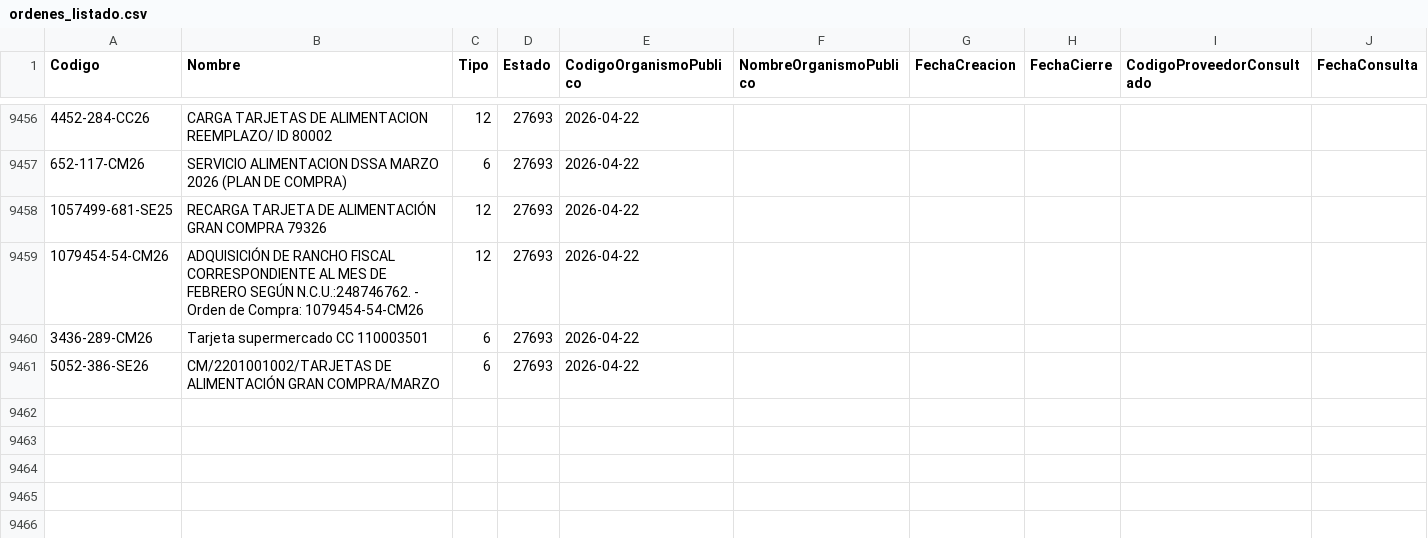
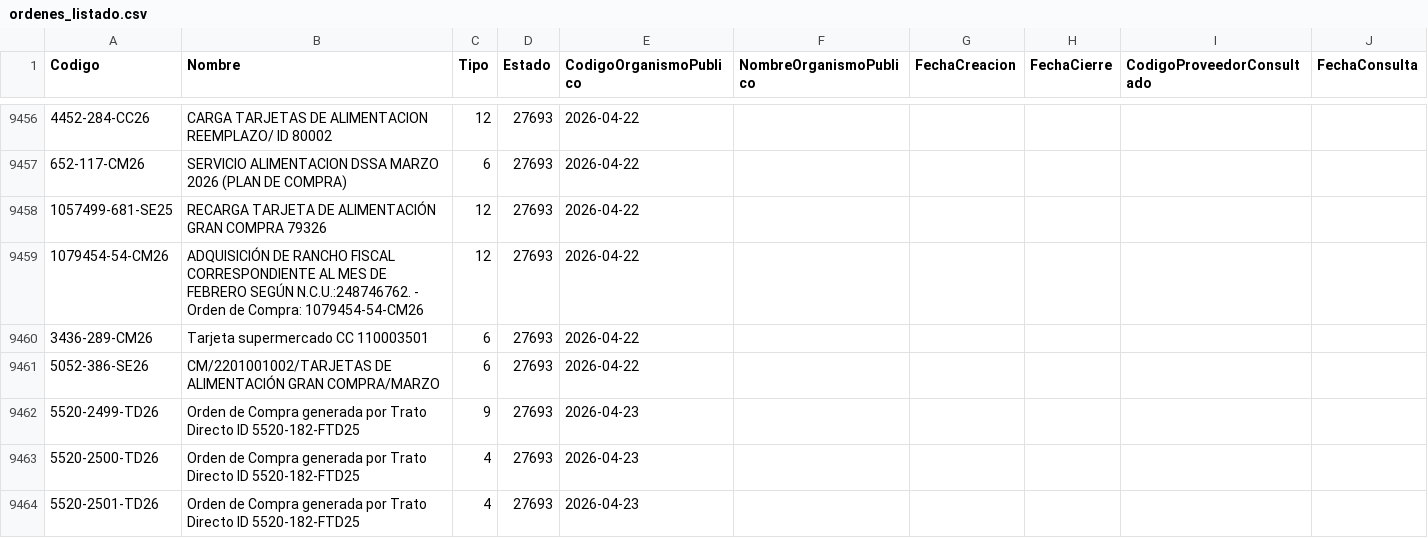
Before and after one commit to hurtadodaniel/mp, a CSV file: data/ordenes_listado.csv, drawn as a sheet; only a part is shown, gaps mark what is left out.

```diff
--- a/data/ordenes_listado.csv
+++ b/data/ordenes_listado.csv
@@ -9461 +9461,4 @@ Codigo,Nombre,Tipo,Estado,CodigoOrganismoPublico,NombreOrganismoPublico,FechaCre
 5052-386-SE26,CM/2201001002/TARJETAS DE ALIMENTACIÓN GRAN COMPRA/MARZO,6,27693,2026-04-22
+5520-2499-TD26,Orden de Compra generada por Trato Directo ID 5520-182-FTD25,9,27693,2026-04-23
+5520-2500-TD26,Orden de Compra generada por Trato Directo ID 5520-182-FTD25,4,27693,2026-04-23
+5520-2501-TD26,Orden de Compra generada por Trato Directo ID 5520-182-FTD25,4,27693,2026-04-23
```
Also changed, not shown: 2 other files.
